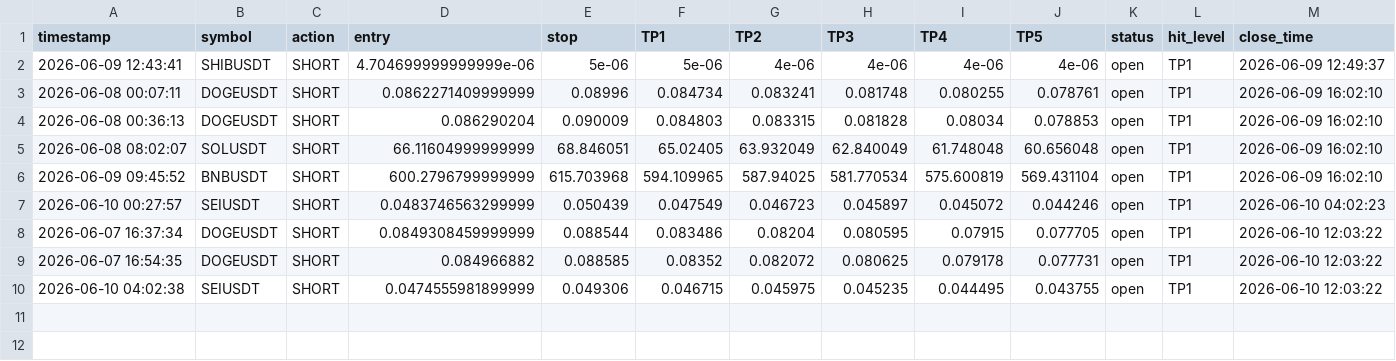
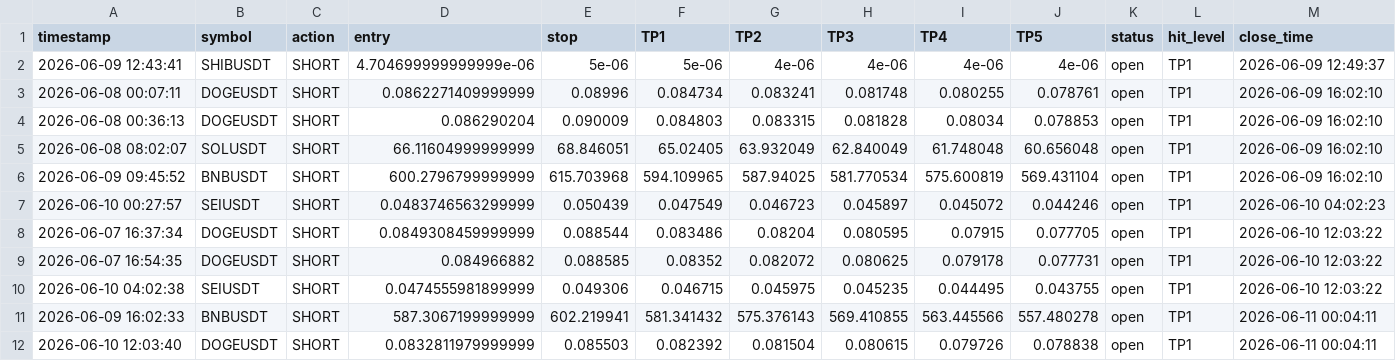
Before and after one commit to mrakbar8175-blip/Crypto-signal-bot, a CSV file: trade_results.csv, drawn as a sheet; the diff names each change by its address in the sheet, - before the commit and + after, or states it on an @@ line.

```diff
--- a/trade_results.csv
+++ b/trade_results.csv
+row 11: 2026-06-09 16:02:33 | BNBUSDT | SHORT | 587.3067199999999 | 602.219941 | 581.341432 | 575.376143 | 569.410855 | 563.445566 | 557.480278 | open | TP1 | 2026-06-11 00:04:11
+row 12: 2026-06-10 12:03:40 | DOGEUSDT | SHORT | 0.0832811979999999 | 0.085503 | 0.082392 | 0.081504 | 0.080615 | 0.079726 | 0.078838 | open | TP1 | 2026-06-11 00:04:11
```
Also changed, not shown: open_trades.csv, trade_log.csv.
